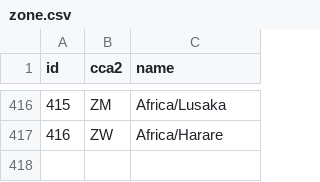
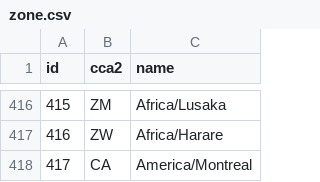
Before and after one commit to mishguruorg/angular-timezone-selector, a CSV file: data/zone.csv, drawn as a sheet; only a part is shown, gaps mark what is left out.

Commit message:
Add America/Montreal

```diff
--- a/data/zone.csv
+++ b/data/zone.csv
@@ -417 +417,2 @@
 "416","ZW","Africa/Harare"
+"417","CA","America/Montreal"
```
Also changed, not shown: 5 other files.
